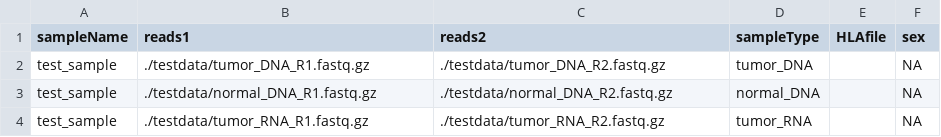
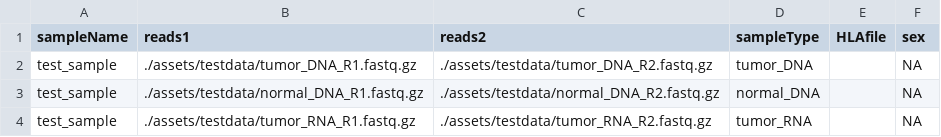
Before and after one commit to ErasmusMC-Bioinformatics/EMC-Neoantigen, a CSV file: testdata_batchFile_FASTQ.csv, drawn as a sheet.

```diff
--- a/testdata_batchFile_FASTQ.csv
+++ b/testdata_batchFile_FASTQ.csv
@@ -1,4 +1,4 @@
 sampleName,reads1,reads2,sampleType,HLAfile,sex
-test_sample,./testdata/tumor_DNA_R1.fastq.gz,./testdata/tumor_DNA_R2.fastq.gz,tumor_DNA,,NA
-test_sample,./testdata/normal_DNA_R1.fastq.gz,./testdata/normal_DNA_R2.fastq.gz,normal_DNA,,NA
-test_sample,./testdata/tumor_RNA_R1.fastq.gz,./testdata/tumor_RNA_R2.fastq.gz,tumor_RNA,,NA
+test_sample,./assets/testdata/tumor_DNA_R1.fastq.gz,./assets/testdata/tumor_DNA_R2.fastq.gz,tumor_DNA,,NA
+test_sample,./assets/testdata/normal_DNA_R1.fastq.gz,./assets/testdata/normal_DNA_R2.fastq.gz,normal_DNA,,NA
+test_sample,./assets/testdata/tumor_RNA_R1.fastq.gz,./assets/testdata/tumor_RNA_R2.fastq.gz,tumor_RNA,,NA
```
Also changed, not shown: 1 other file.
